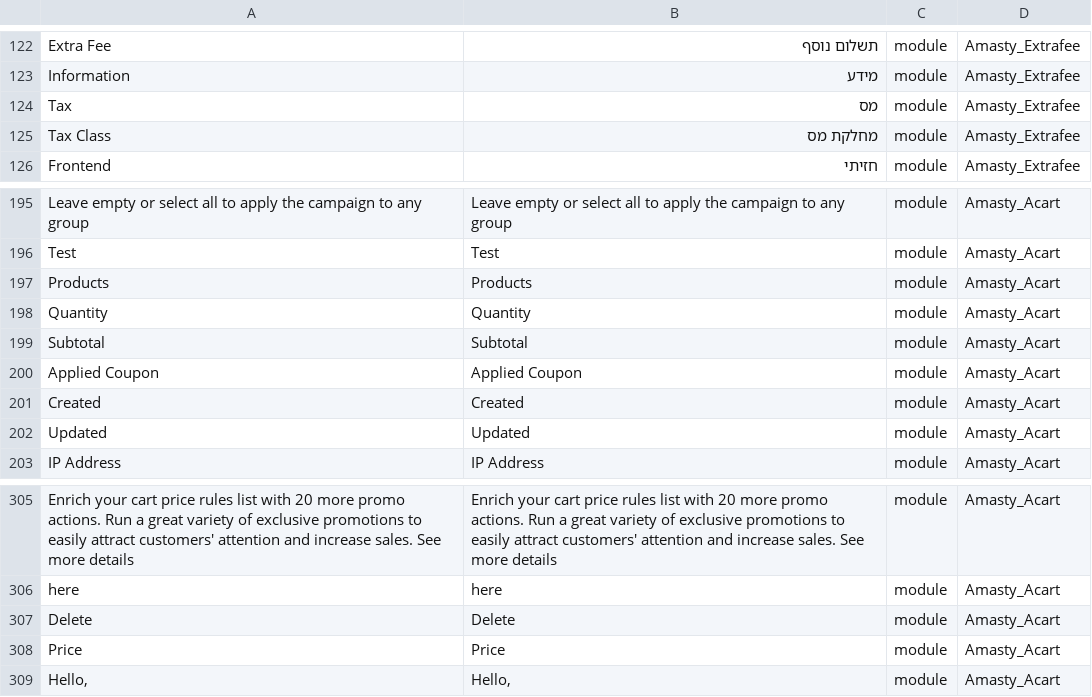
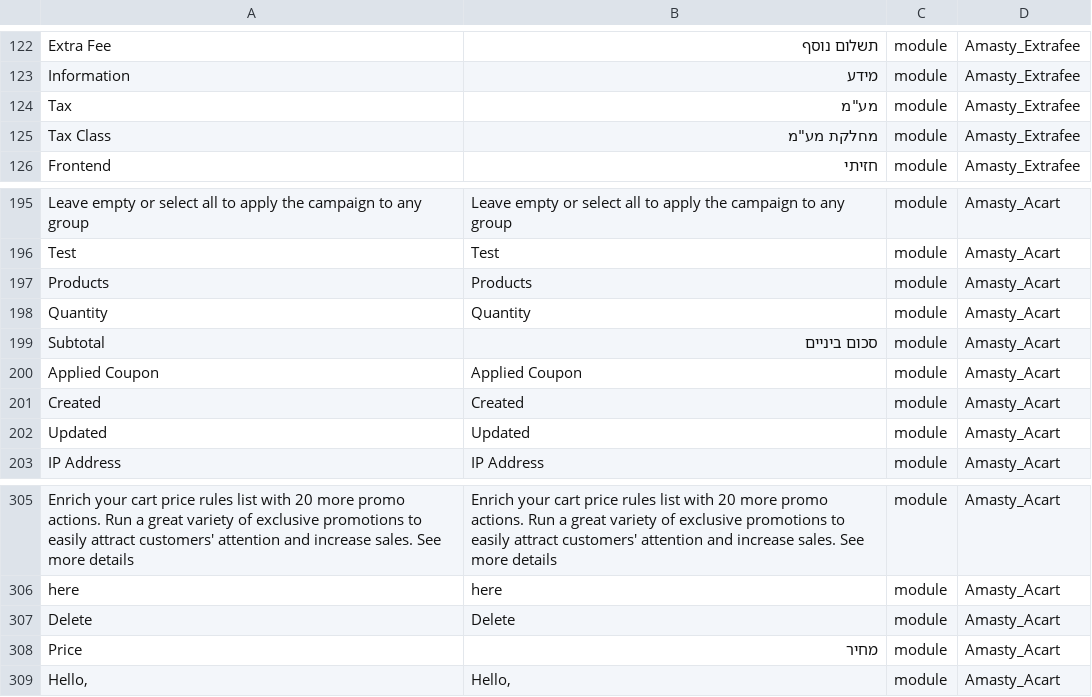
Before and after one commit to studioraz/magento2-language-pack-he-il, a CSV file: he_IL.csv, drawn as a sheet; only a part is shown, gaps mark what is left out.

Commit message:
Update he_IL.csv

```diff
--- a/he_IL.csv
+++ b/he_IL.csv
@@ -123,4 +123,4 @@
 "Information","מידע","module","Amasty_Extrafee"
-"Tax","מס","module","Amasty_Extrafee"
-"Tax Class","מחלקת מס","module","Amasty_Extrafee"
+"Tax","מע""מ","module","Amasty_Extrafee"
+"Tax Class","מחלקת מע""מ","module","Amasty_Extrafee"
 "Frontend","חזיתי","module","Amasty_Extrafee"
@@ -198,3 +198,3 @@ Products,Products,module,Amasty_Acart
 Quantity,Quantity,module,Amasty_Acart
-Subtotal,Subtotal,module,Amasty_Acart
+Subtotal,סכום ביניים,module,Amasty_Acart
 Applied Coupon,Applied Coupon,module,Amasty_Acart
@@ -307,3 +307,3 @@ here,here,module,Amasty_Acart
 Delete,Delete,module,Amasty_Acart
-Price,Price,module,Amasty_Acart
+Price,מחיר,module,Amasty_Acart
 "Hello,","Hello,",module,Amasty_Acart
```
